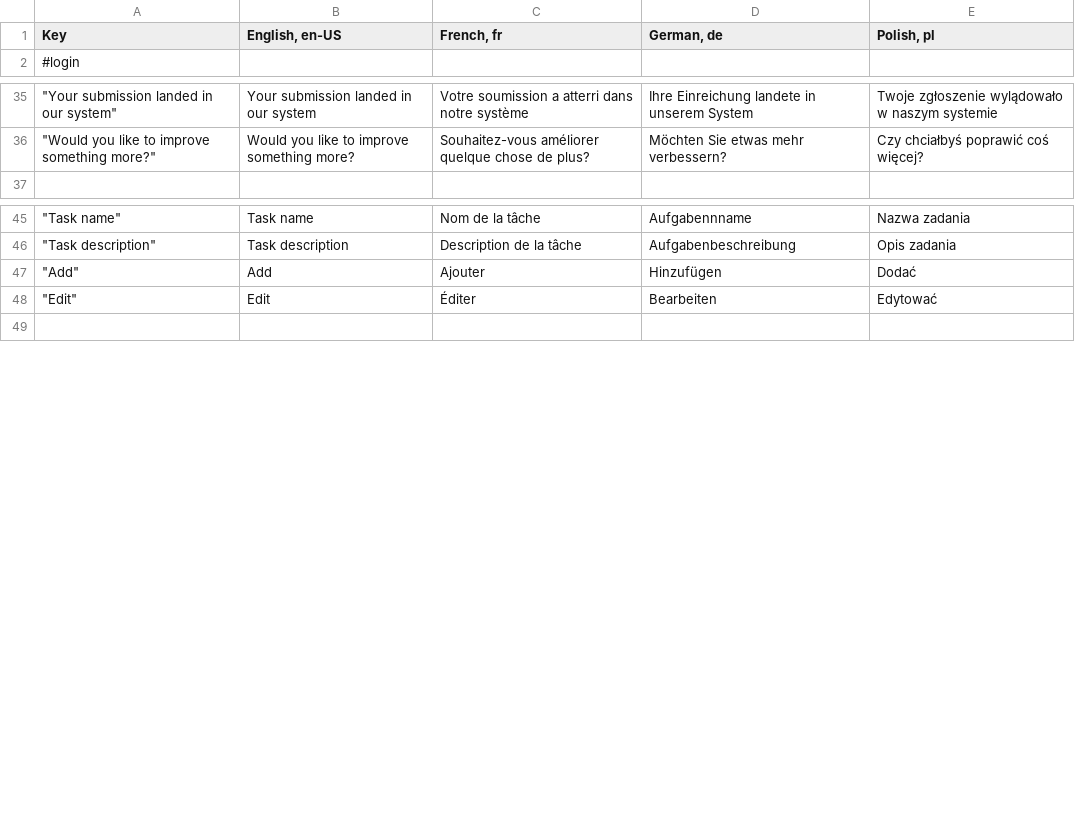
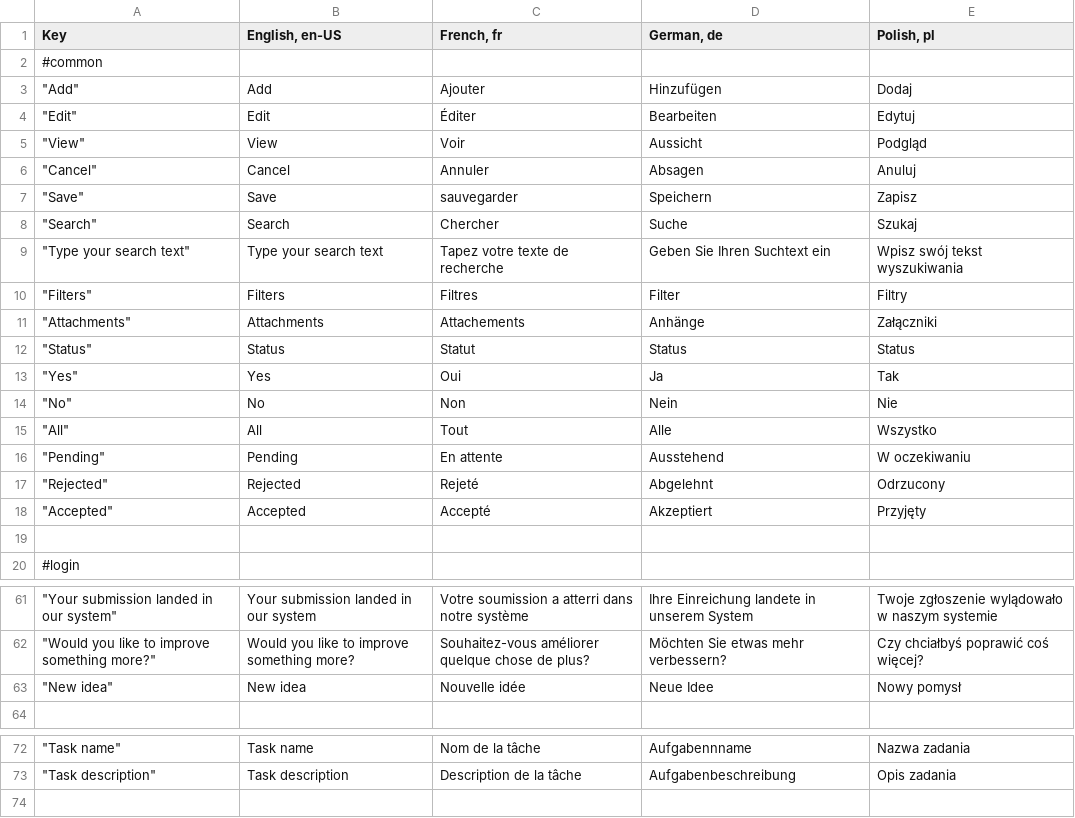
Before and after one commit to mgurg/quasar, a CSV file: translations.csv, drawn as a sheet; only a part is shown, gaps mark what is left out; the diff covers the shown part only.

```diff
--- a/translations.csv
+++ b/translations.csv
@@ -1,2 +1,20 @@
 Key,"English, en-US","French, fr","German, de","Polish, pl"
+#common,,,,
+"""Add""",Add,Ajouter,Hinzufügen,Dodaj
+"""Edit""",Edit,Éditer,Bearbeiten,Edytuj
+"""View""",View,Voir,Aussicht,Podgląd
+"""Cancel""",Cancel,Annuler,Absagen,Anuluj
+"""Save""",Save,sauvegarder,Speichern,Zapisz
+"""Search""",Search,Chercher,Suche,Szukaj
+"""Type your search text""",Type your search text,Tapez votre texte de recherche,Geben Sie Ihren Suchtext ein,Wpisz swój tekst wyszukiwania
+"""Filters""",Filters,Filtres,Filter,Filtry
+"""Attachments""",Attachments,Attachements,Anhänge,Załączniki
+"""Status""",Status,Statut,Status,Status
+"""Yes""",Yes,Oui,Ja,Tak
+"""No""",No,Non,Nein,Nie
+"""All""",All,Tout,Alle,Wszystko
+"""Pending""",Pending,En attente,Ausstehend,W oczekiwaniu
+"""Rejected""",Rejected,Rejeté,Abgelehnt,Odrzucony
+"""Accepted""",Accepted,Accepté,Akzeptiert,Przyjęty
+,,,,
 #login,,,,
@@ -36,2 +62,3 @@ Key,"English, en-US","French, fr","German, de","Polish, pl"
 """Would you like to improve something more?""",Would you like to improve something more?,Souhaitez-vous améliorer quelque chose de plus?,Möchten Sie etwas mehr verbessern?,Czy chciałbyś poprawić coś więcej?
+"""New idea""",New idea,Nouvelle idée,Neue Idee,Nowy pomysł
 ,,,,
@@ -46,4 +73,2 @@ Key,"English, en-US","French, fr","German, de","Polish, pl"
 """Task description""",Task description,Description de la tâche,Aufgabenbeschreibung,Opis zadania
-"""Add""",Add,Ajouter,Hinzufügen,Dodać
-"""Edit""",Edit,Éditer,Bearbeiten,Edytować
 ,,,,
```
Also changed, not shown: 10 added rows, 2 removed rows and 5 edited cells elsewhere in this file, 18 other files.
